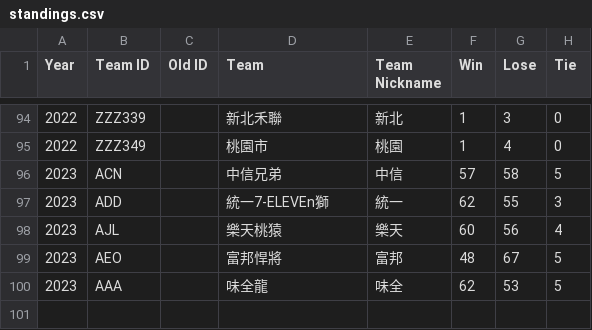
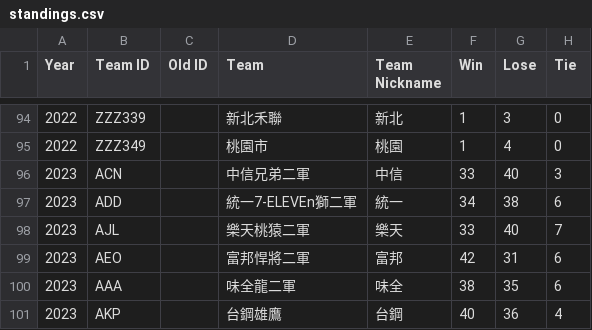
Before and after one commit to ldkrsi/cpbl-opendata, a CSV file: CPBLFarm/standings.csv, drawn as a sheet; only a part is shown, gaps mark what is left out.

Commit message:
update

```diff
--- a/CPBLFarm/standings.csv
+++ b/CPBLFarm/standings.csv
@@ -95,6 +95,7 @@ Year,Team ID,Old ID,Team,Team Nickname,Win,Lose,Tie
 2022,ZZZ349,,桃園市,桃園,1,4,0
-2023,ACN,,中信兄弟,中信,57,58,5
-2023,ADD,,統一7-ELEVEn獅,統一,62,55,3
-2023,AJL,,樂天桃猿,樂天,60,56,4
-2023,AEO,,富邦悍將,富邦,48,67,5
-2023,AAA,,味全龍,味全,62,53,5
+2023,ACN,,中信兄弟二軍,中信,33,40,3
+2023,ADD,,統一7-ELEVEn獅二軍,統一,34,38,6
+2023,AJL,,樂天桃猿二軍,樂天,33,40,7
+2023,AEO,,富邦悍將二軍,富邦,42,31,6
+2023,AAA,,味全龍二軍,味全,38,35,6
+2023,AKP,,台鋼雄鷹,台鋼,40,36,4
```
